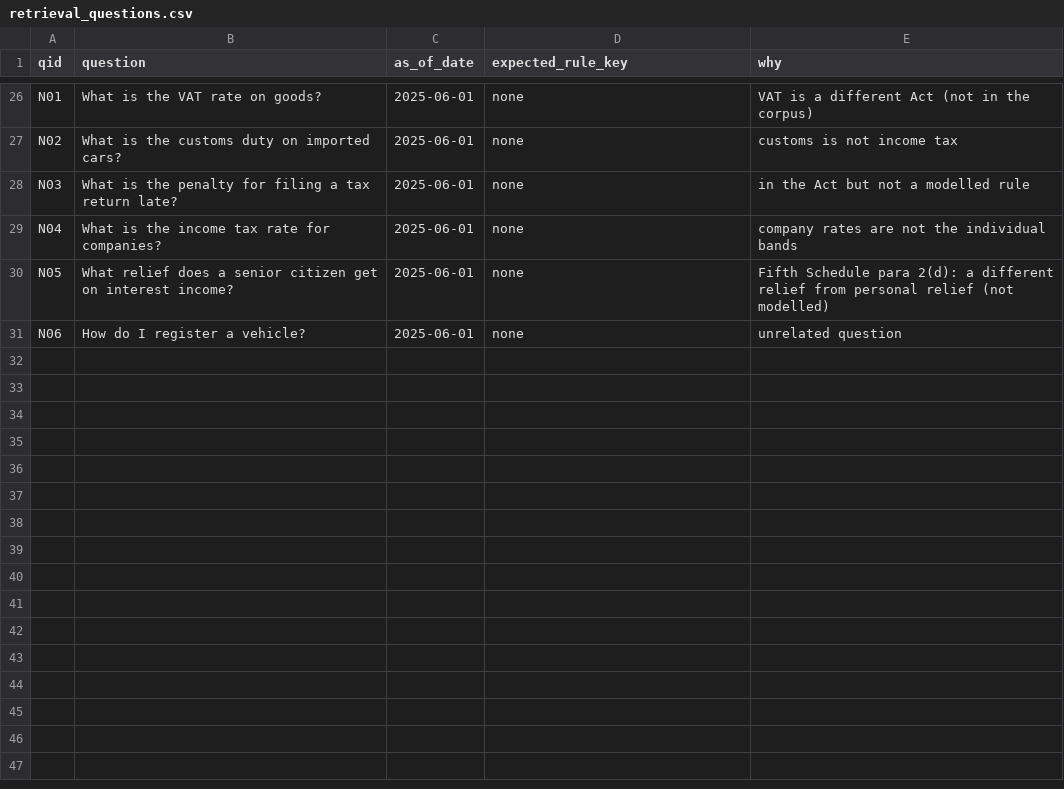
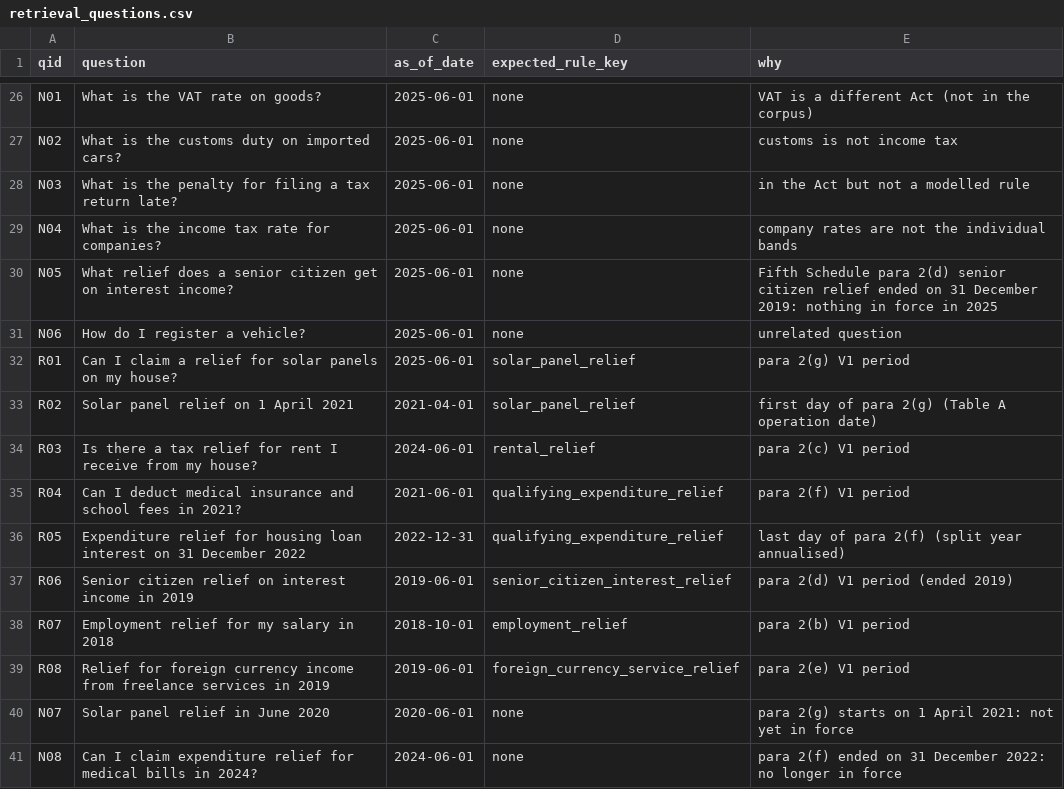
Before and after one commit to christine-samandi/J26-DS-303, a CSV file: backend/component3-graphrag/ground_truth/retrieval_questions.csv, drawn as a sheet; only a part is shown, gaps mark what is left out.

Commit message:
feat(graphrag): general relief engine for every Fifth Schedule relief
Personal relief was the only relief the graph knew. A supervisor scenario
(a solar panel purchase) showed the need to cover every relief, so this adds
one general method instead of code per relief.

knowledge_graph/reliefs.py consolidates Fifth Schedule paragraph 2 from the
2017 wording and every amendment (subparagraph replaced, words substituted,
new subparagraphs added), then reads the value (amount, cap or percentage)
and the period from the latest wording. A new subparagraph without its own
date starts on its section's Table 'A' operation date. Only names,
conditions and question words are hand-written; values and dates come from
the Acts.

Reliefs now versioned: employment 2(b), rent 2(c), senior citizen interest
2(d), foreign-currency services 2(e), expenditure 2(f), solar panels 2(g).
Withdrawn reliefs get status "outdated".

- versioning: 14/14 versions exact (was 8/8); relief_versions.csv added
  (ground truth to be verified against the Acts)
- graph: RuleVersion stores value_kind, cap and rate_percent; Rule stores
  limited_to and conditions; continuation chunks keep their AMENDS link
- retrieval: cap/rate values, plain-language text with who can claim; a
  question that names a relief returns only that relief; a bare "relief"
  lists every relief in force (personal relief first); citations name the
  subparagraph and the page range; AS_OF_DATE_BEFORE_CORPUS only before the
  corpus starts
- C1's query still gets exactly personal relief and the tax bands
- evaluation: 8 relief questions and 2 refusals added (dev set); 32/32
  correct answers, 8/8 out-of-scope refused (N05 senior citizen now right)
- tests: tests/test_reliefs.py (14 tests); 188 passing

```diff
--- a/backend/component3-graphrag/ground_truth/retrieval_questions.csv
+++ b/backend/component3-graphrag/ground_truth/retrieval_questions.csv
@@ -29,3 +29,13 @@ N03,What is the penalty for filing a tax return late?,2025-06-01,none,in the Act
 N04,What is the income tax rate for companies?,2025-06-01,none,company rates are not the individual bands
-N05,What relief does a senior citizen get on interest income?,2025-06-01,none,Fifth Schedule para 2(d): a different relief from personal relief (not modelled)
+N05,What relief does a senior citizen get on interest income?,2025-06-01,none,Fifth Schedule para 2(d) senior citizen relief ended on 31 December 2019: nothing in force in 2025
 N06,How do I register a vehicle?,2025-06-01,none,unrelated question
+R01,Can I claim a relief for solar panels on my house?,2025-06-01,solar_panel_relief,para 2(g) V1 period
+R02,Solar panel relief on 1 April 2021,2021-04-01,solar_panel_relief,first day of para 2(g) (Table A operation date)
+R03,Is there a tax relief for rent I receive from my house?,2024-06-01,rental_relief,para 2(c) V1 period
+R04,Can I deduct medical insurance and school fees in 2021?,2021-06-01,qualifying_expenditure_relief,para 2(f) V1 period
+R05,Expenditure relief for housing loan interest on 31 December 2022,2022-12-31,qualifying_expenditure_relief,last day of para 2(f) (split year annualised)
+R06,Senior citizen relief on interest income in 2019,2019-06-01,senior_citizen_interest_relief,para 2(d) V1 period (ended 2019)
+R07,Employment relief for my salary in 2018,2018-10-01,employment_relief,para 2(b) V1 period
+R08,Relief for foreign currency income from freelance services in 2019,2019-06-01,foreign_currency_service_relief,para 2(e) V1 period
+N07,Solar panel relief in June 2020,2020-06-01,none,para 2(g) starts on 1 April 2021: not yet in force
+N08,Can I claim expenditure relief for medical bills in 2024?,2024-06-01,none,para 2(f) ended on 31 December 2022: no longer in force
```
Also changed, not shown: 10 other files.
